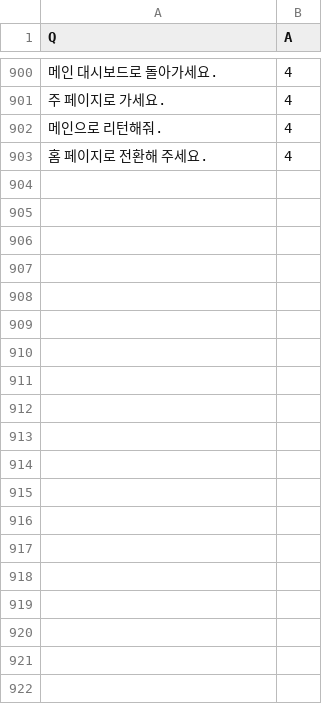
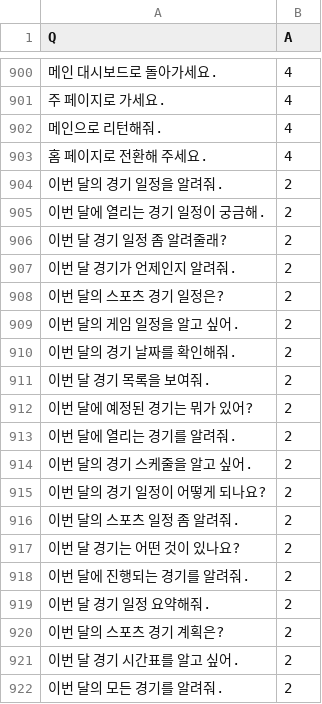
Before and after one commit to syeon8344/betnet_python, a CSV file: src/service/챗봇데이터.csv, drawn as a sheet; only a part is shown, gaps mark what is left out; the diff covers the shown part only; the diff names each change by its address in the sheet, - before the commit and + after, or states it on an @@ line.

```diff
--- a/src/service/챗봇데이터.csv
+++ b/src/service/챗봇데이터.csv
+row 904: 이번 달의 경기 일정을 알려줘. | 2
+row 905: 이번 달에 열리는 경기 일정이 궁금해. | 2
+row 906: 이번 달 경기 일정 좀 알려줄래? | 2
+row 907: 이번 달 경기가 언제인지 알려줘. | 2
+row 908: 이번 달의 스포츠 경기 일정은? | 2
+row 909: 이번 달의 게임 일정을 알고 싶어. | 2
+row 910: 이번 달의 경기 날짜를 확인해줘. | 2
+row 911: 이번 달 경기 목록을 보여줘. | 2
+row 912: 이번 달에 예정된 경기는 뭐가 있어? | 2
+row 913: 이번 달에 열리는 경기를 알려줘. | 2
+row 914: 이번 달의 경기 스케줄을 알고 싶어. | 2
+row 915: 이번 달의 경기 일정이 어떻게 되나요? | 2
+row 916: 이번 달의 스포츠 일정 좀 알려줘. | 2
+row 917: 이번 달 경기는 어떤 것이 있나요? | 2
+row 918: 이번 달에 진행되는 경기를 알려줘. | 2
+row 919: 이번 달 경기 일정 요약해줘. | 2
+row 920: 이번 달의 스포츠 경기 계획은? | 2
+row 921: 이번 달 경기 시간표를 알고 싶어. | 2
+row 922: 이번 달의 모든 경기를 알려줘. | 2
```
Also changed, not shown: 81 added rows elsewhere in this file, 3 other files.
